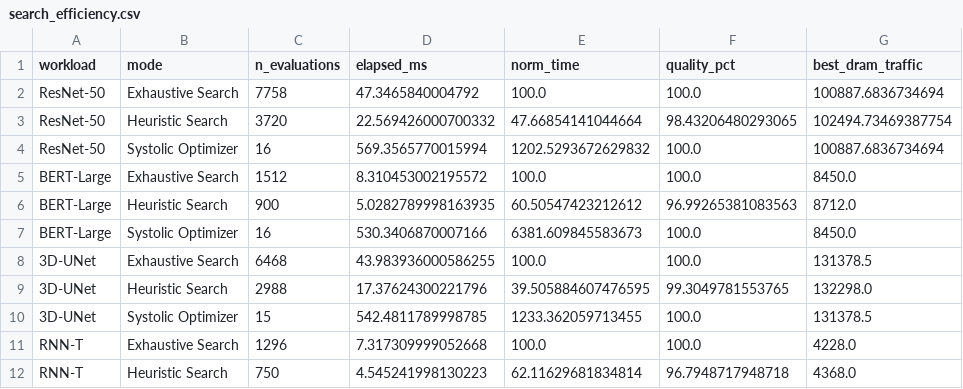
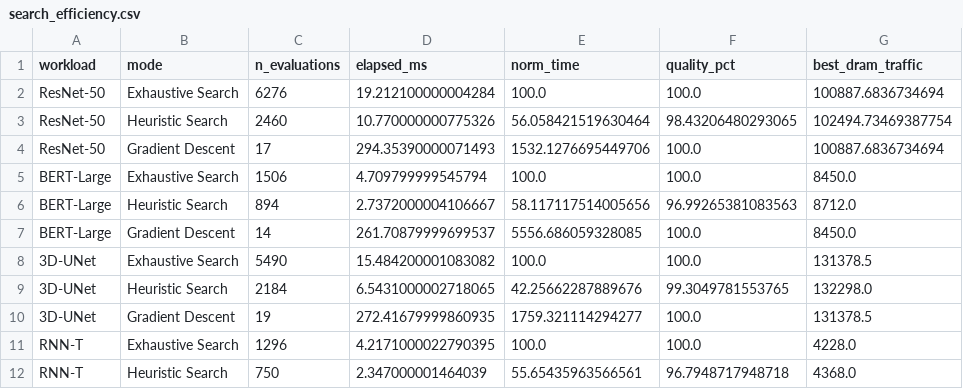
Before and after one commit to ChathuraAbeygunawardhana/Integrated_Simulator_Backup, a CSV file: sim_framework/results/cloud/exp6_loop_optimization/search_efficiency.csv, drawn as a sheet; only a part is shown; the diff covers the shown part only.

```diff
--- a/sim_framework/results/cloud/exp6_loop_optimization/search_efficiency.csv
+++ b/sim_framework/results/cloud/exp6_loop_optimization/search_efficiency.csv
@@ -1,12 +1,12 @@
 workload,mode,n_evaluations,elapsed_ms,norm_time,quality_pct,best_dram_traffic
-ResNet-50,Exhaustive Search,7758,47.3465840004792,100.0,100.0,100887.6836734694
-ResNet-50,Heuristic Search,3720,22.569426000700332,47.66854141044664,98.43206480293065,102494.73469387754
-ResNet-50,Systolic Optimizer,16,569.3565770015994,1202.5293672629832,100.0,100887.6836734694
-BERT-Large,Exhaustive Search,1512,8.310453002195572,100.0,100.0,8450.0
-BERT-Large,Heuristic Search,900,5.0282789998163935,60.50547423212612,96.99265381083563,8712.0
-BERT-Large,Systolic Optimizer,16,530.3406870007166,6381.609845583673,100.0,8450.0
-3D-UNet,Exhaustive Search,6468,43.983936000586255,100.0,100.0,131378.5
-3D-UNet,Heuristic Search,2988,17.37624300221796,39.505884607476595,99.3049781553765,132298.0
-3D-UNet,Systolic Optimizer,15,542.4811789998785,1233.362059713455,100.0,131378.5
-RNN-T,Exhaustive Search,1296,7.317309999052668,100.0,100.0,4228.0
-RNN-T,Heuristic Search,750,4.545241998130223,62.11629681834814,96.7948717948718,4368.0
+ResNet-50,Exhaustive Search,6276,19.212100000004284,100.0,100.0,100887.6836734694
+ResNet-50,Heuristic Search,2460,10.770000000775326,56.058421519630464,98.43206480293065,102494.73469387754
+ResNet-50,Gradient Descent,17,294.35390000071493,1532.1276695449706,100.0,100887.6836734694
+BERT-Large,Exhaustive Search,1506,4.709799999545794,100.0,100.0,8450.0
+BERT-Large,Heuristic Search,894,2.7372000004106667,58.117117514005656,96.99265381083563,8712.0
+BERT-Large,Gradient Descent,14,261.70879999699537,5556.686059328085,100.0,8450.0
+3D-UNet,Exhaustive Search,5490,15.484200001083082,100.0,100.0,131378.5
+3D-UNet,Heuristic Search,2184,6.5431000002718065,42.25662287889676,99.3049781553765,132298.0
+3D-UNet,Gradient Descent,19,272.41679999860935,1759.321114294277,100.0,131378.5
+RNN-T,Exhaustive Search,1296,4.2171000022790395,100.0,100.0,4228.0
+RNN-T,Heuristic Search,750,2.347000001464039,55.65435963566561,96.7948717948718,4368.0
```
Also changed, not shown: 26 edited cells elsewhere in this file, sim_framework/results/cloud/exp6_loop_optimization/best_default_worst.csv, sim_framework/results/cloud/exp6_loop_optimization/blocking.csv, 16 other files.
